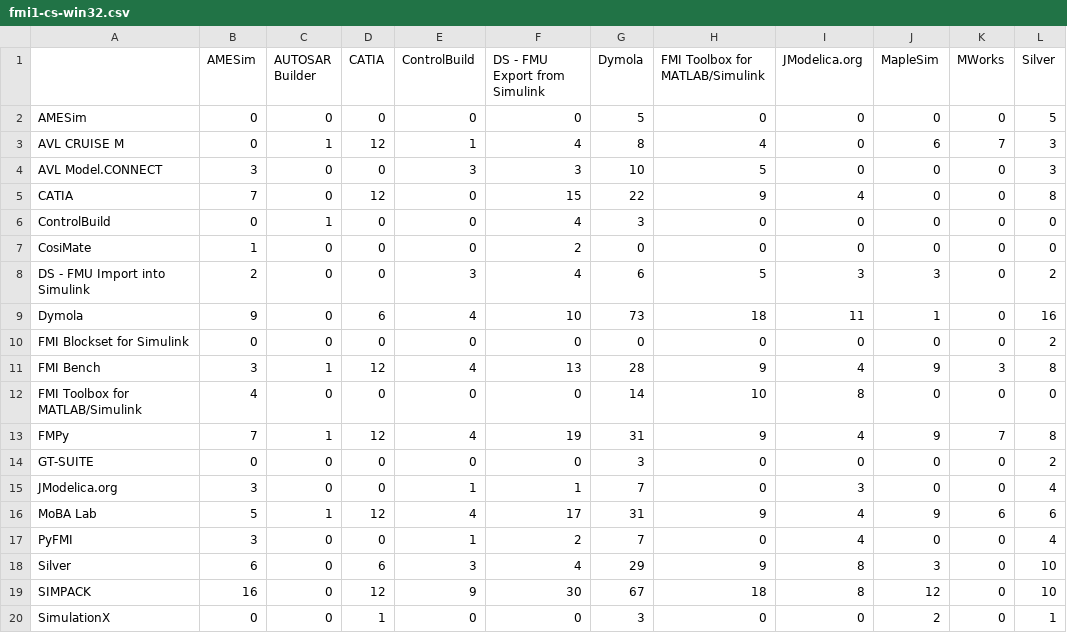
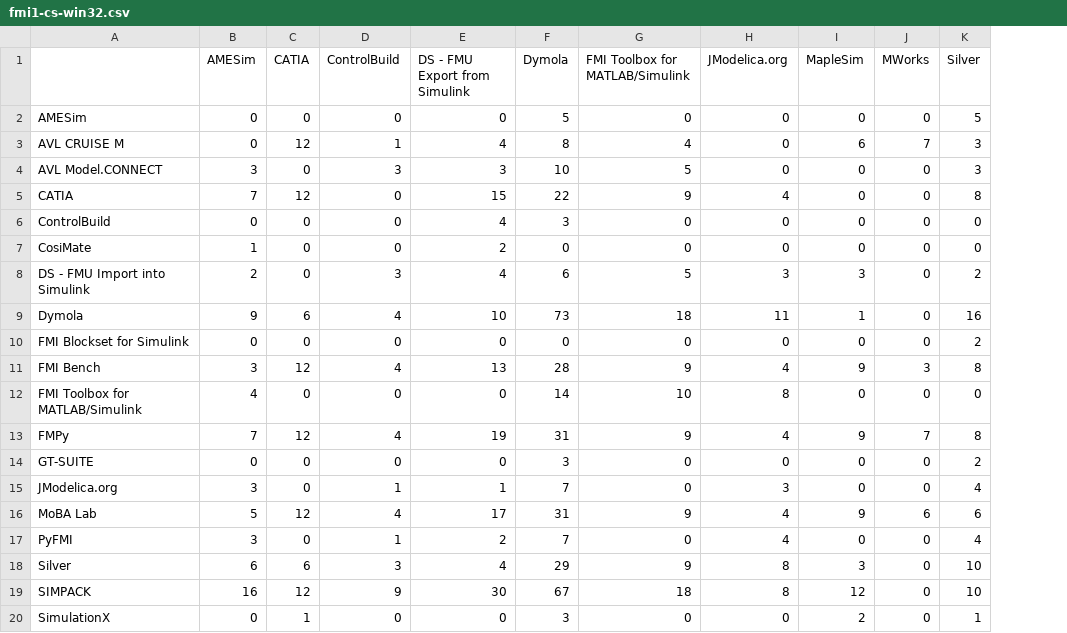
Before and after one commit to modelica/fmi-standard.org, a CSV file: _data/cross-check/fmi1-cs-win32.csv, drawn as a sheet; only a part is shown; the diff names each change by its address in the sheet, - before the commit and + after, or states it on an @@ line.

Commit message:
Update cross-check results

```diff
--- a/_data/cross-check/fmi1-cs-win32.csv
+++ b/_data/cross-check/fmi1-cs-win32.csv
-column C (AUTOSAR Builder), rows 2-20: 0 | 1 | 0 | 0 | 1 | 0 | 0 | 0 | 0 | 1 | 0 | 1 | 0 | 0 | 1 | 0 | 0 | 0 | 0
```
Also changed, not shown: _data/cross-check/fmi1-me-win32.csv, _data/cross-check/fmi2-cs-win32.csv, 2 other files.
